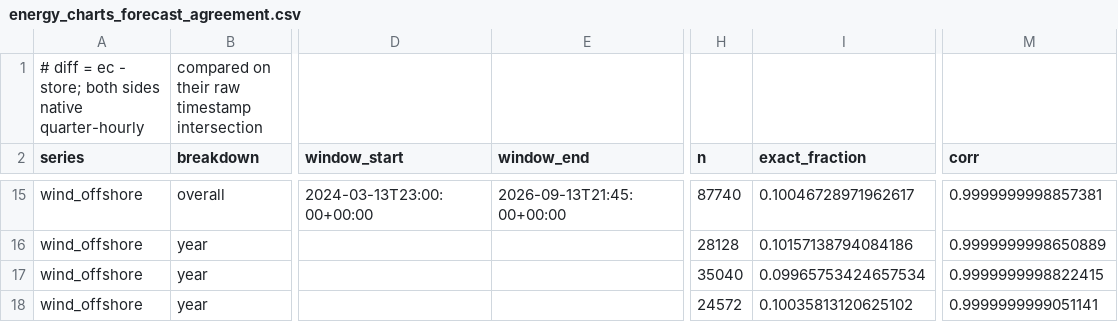
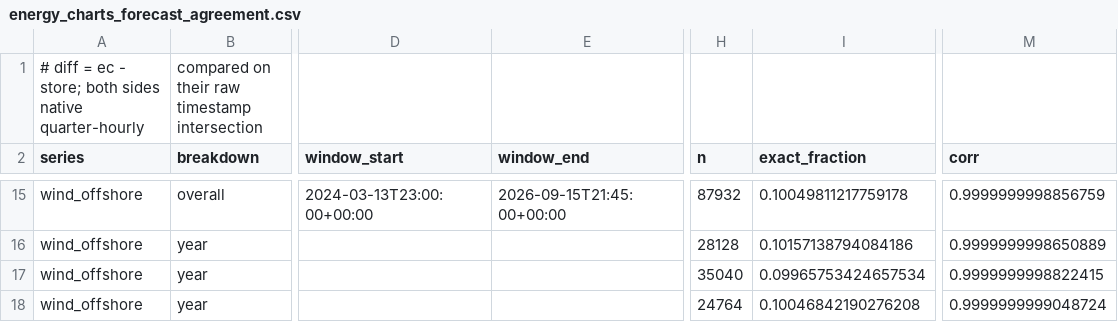
Before and after one commit to soentkeblindow/day-ahead-forecast-live-ops, a CSV file: outputs/results/energy_charts_forecast_agreement.csv, drawn as a sheet; only a part is shown, gaps mark what is left out; the diff covers the shown part only; the diff names each change by its address in the sheet, - before the commit and + after, or states it on an @@ line.

```diff
--- a/outputs/results/energy_charts_forecast_agreement.csv
+++ b/outputs/results/energy_charts_forecast_agreement.csv
-E15 (window_end): 2026-09-13T21:45:00+00:00
+E15 (window_end): 2026-09-15T21:45:00+00:00
-H15 (n): 87740
+H15 (n): 87932
-I15 (exact_fraction): 0.10046728971962617
+I15 (exact_fraction): 0.10049811217759178
-M15 (corr): 0.9999999998857381
+M15 (corr): 0.9999999998856759
-H18 (n): 24572
+H18 (n): 24764
-I18 (exact_fraction): 0.10035813120625102
+I18 (exact_fraction): 0.10046842190276208
-M18 (corr): 0.9999999999051141
+M18 (corr): 0.9999999999048724
```
Also changed, not shown: 30 edited cells elsewhere in this file, outputs/results/energy_charts_forecast_grid_report.csv, 17 other files.
